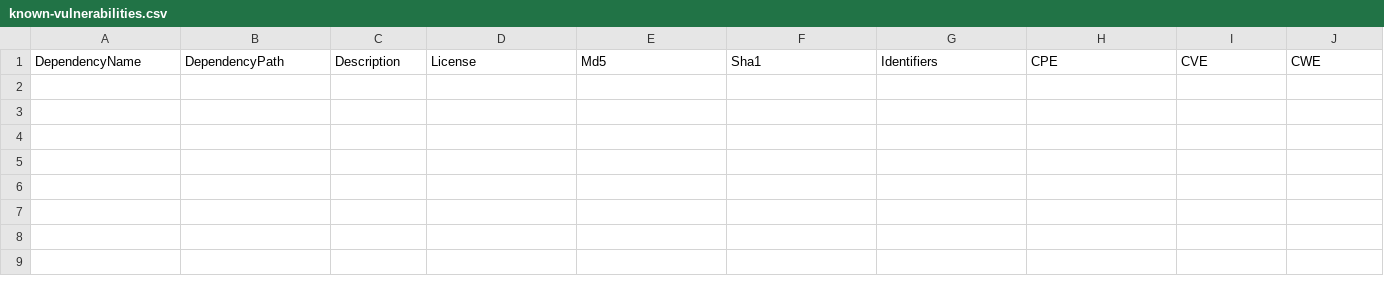
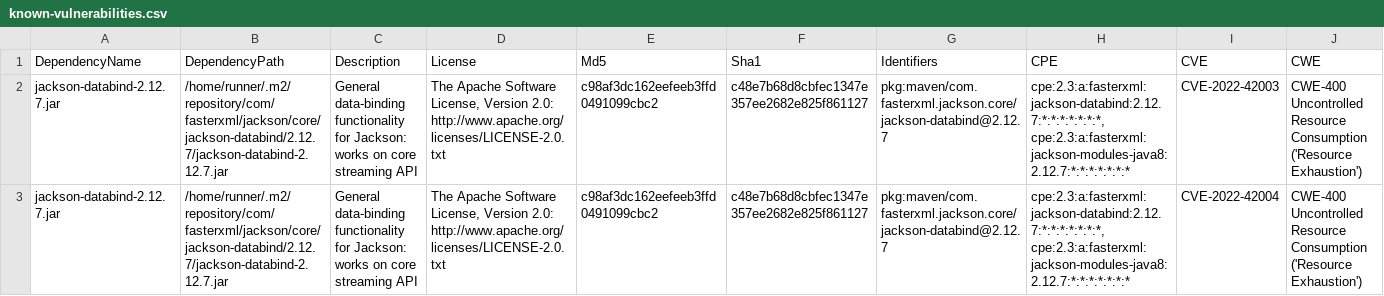
Before and after one commit to piotr-yuxuan/slava-record, a CSV file: doc/known-vulnerabilities.csv, drawn as a sheet; only a part is shown; rows hold the shown columns only; the diff names each change by its address in the sheet, - before the commit and + after, or states it on an @@ line.

Commit message:
Update known vulnerabilities

```diff
--- a/doc/known-vulnerabilities.csv
+++ b/doc/known-vulnerabilities.csv
+row 2: jackson-databind-2.12.7.jar | /home/runner/.m2/repository/com/fasterxml/jackson/core/jackson-databind/2.12.7/jackson-databind-2.12.7.jar | General data-binding functionality for Jackson: works on core streaming API | The Apache Software License, Version 2.0: http://www.apache.org/licenses/LICENSE-2.0.txt | c98af3dc162eefeeb3ffd0491099cbc2 | c48e7b68d8cbfec1347e357ee2682e825f861127 | pkg:maven/com.fasterxml.jackson.core/jackson-databind@2.12.7 | cpe:2.3:a:fasterxml:jackson-databind:2.12.7:*:*:*:*:*:*:*, cpe:2.3:a:fasterxml:jackson-modules-java8:2.12.7:*:*:*:*:*:*:* | CVE-2022-42003 | CWE-400 Uncontrolled Resource Consumption ('Resource Exhaustion')
+row 3: jackson-databind-2.12.7.jar | /home/runner/.m2/repository/com/fasterxml/jackson/core/jackson-databind/2.12.7/jackson-databind-2.12.7.jar | General data-binding functionality for Jackson: works on core streaming API | The Apache Software License, Version 2.0: http://www.apache.org/licenses/LICENSE-2.0.txt | c98af3dc162eefeeb3ffd0491099cbc2 | c48e7b68d8cbfec1347e357ee2682e825f861127 | pkg:maven/com.fasterxml.jackson.core/jackson-databind@2.12.7 | cpe:2.3:a:fasterxml:jackson-databind:2.12.7:*:*:*:*:*:*:*, cpe:2.3:a:fasterxml:jackson-modules-java8:2.12.7:*:*:*:*:*:*:* | CVE-2022-42004 | CWE-400 Uncontrolled Resource Consumption ('Resource Exhaustion')
```
